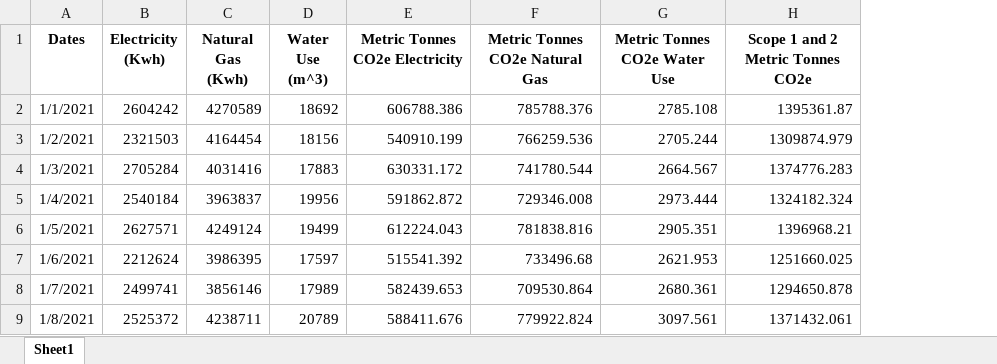
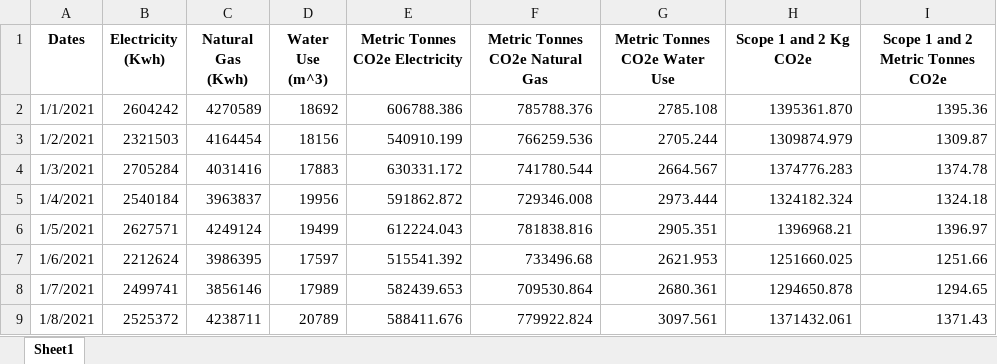
Before and after one commit to Dylan-Butterfield/Data_Analytics_Dashboards, an Excel workbook: HSEQ/Emission_Data.xlsx, sheet Sheet1, drawn as a sheet; only a part is shown; values as stored, in another font and other column widths than the file's, no borders; the diff names each change by its address in the sheet, - before the commit and + after, or states it on an @@ line.

Commit message:
Making changes to excel files and adding additional calculations

```diff
--- a/HSEQ/Emission_Data.xlsx (sheet Sheet1)
+++ b/HSEQ/Emission_Data.xlsx (sheet Sheet1)
+column I (Scope 1 and 2 Metric Tonnes CO2e), rows 2-9: 1395.36 | 1309.87 | 1374.78 | 1324.18 | 1396.97 | 1251.66 | 1294.65 | 1371.43
-H1: Scope 1 and 2 Metric Tonnes CO2e
+H1: Scope 1 and 2 Kg CO2e
-H2 (Scope 1 and 2 Kg CO2e): 1395361.87
+H2 (Scope 1 and 2 Kg CO2e): 1395361.870
```
Also changed, not shown: Procurement/Delivery_Data.xlsx, Procurement/Saving_Data - Copy (2).xlsx, 3 other files.
